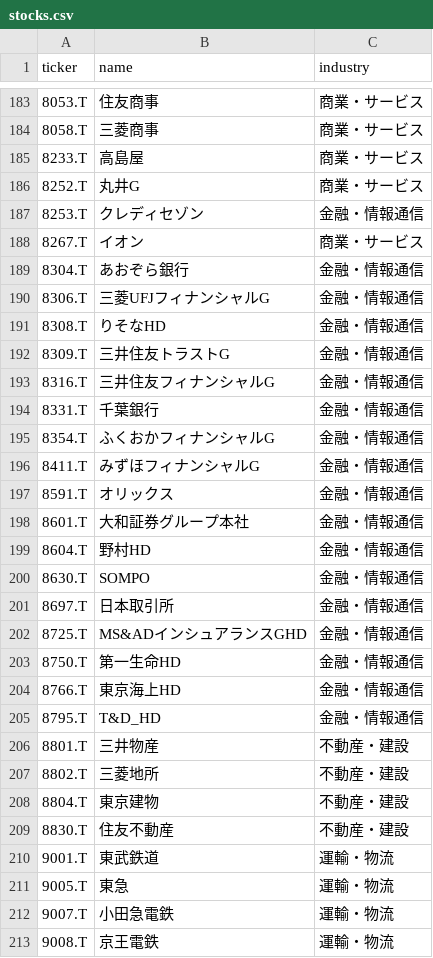
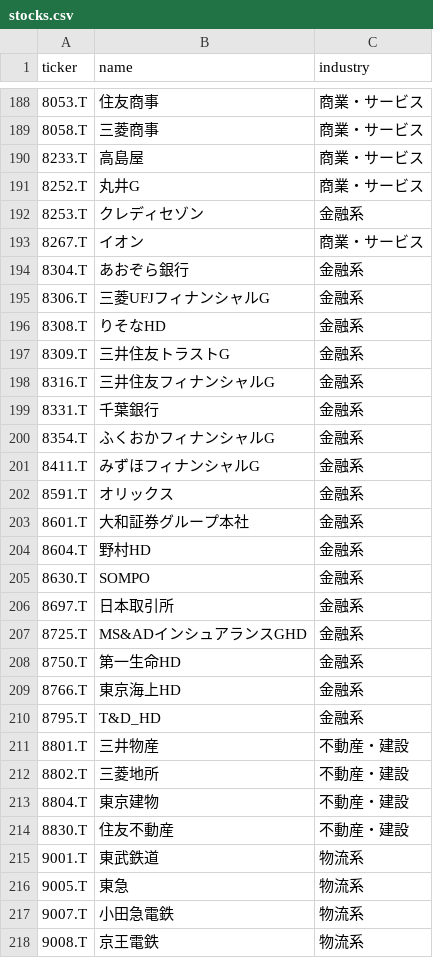
Before and after one commit to iwaza628/nikkei-invest-support-app, a CSV file: stocks.csv, drawn as a sheet; only a part is shown, gaps mark what is left out; addresses are those after the commit; the diff covers the shown part only; the diff names each change by its address in the sheet, - before the commit and + after, or states it on an @@ line.

```diff
--- a/stocks.csv
+++ b/stocks.csv
-C192 (industry): 金融・情報通信
+C192 (industry): 金融系
-C194:C210 (industry): 金融・情報通信
+C194:C210 (industry): 金融系
-C215:C218 (industry): 運輸・物流
+C215:C218 (industry): 物流系
```
Also changed, not shown: 5 added rows and 67 edited cells elsewhere in this file, 4 other files.
